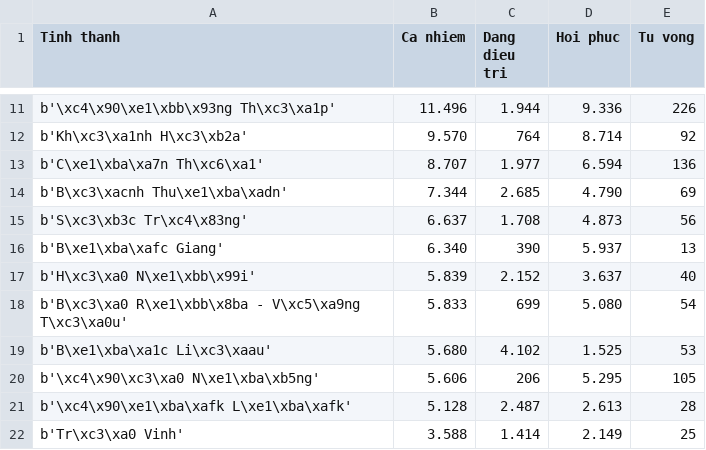
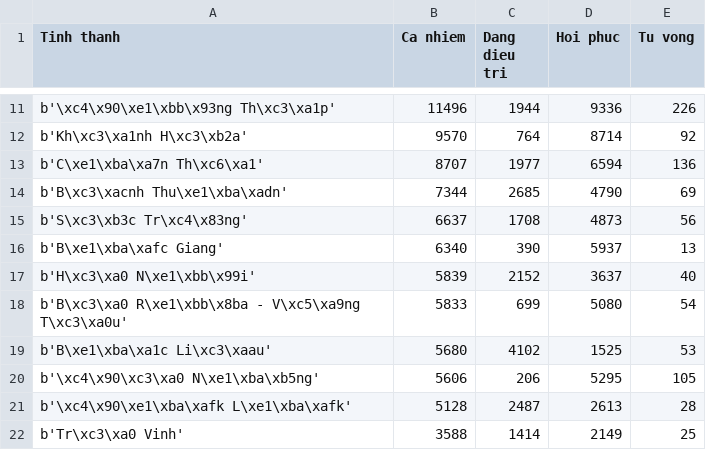
Before and after one commit to phn210/pandemic-outburst-forecast-model, a CSV file: update_real_time_data/Nov-09-2021.csv, drawn as a sheet; only a part is shown, gaps mark what is left out; the diff covers the shown part only; the diff names each change by its address in the sheet, - before the commit and + after, or states it on an @@ line.

```diff
--- a/update_real_time_data/Nov-09-2021.csv
+++ b/update_real_time_data/Nov-09-2021.csv
-B11 (Ca nhiem): 11.496
+B11 (Ca nhiem): 11496
-C11 (Dang dieu tri): 1.944
+C11 (Dang dieu tri): 1944
-D11 (Hoi phuc): 9.336
+D11 (Hoi phuc): 9336
-B12 (Ca nhiem): 9.570
+B12 (Ca nhiem): 9570
-D12 (Hoi phuc): 8.714
+D12 (Hoi phuc): 8714
-B13 (Ca nhiem): 8.707
+B13 (Ca nhiem): 8707
-C13 (Dang dieu tri): 1.977
+C13 (Dang dieu tri): 1977
-D13 (Hoi phuc): 6.594
+D13 (Hoi phuc): 6594
-B14 (Ca nhiem): 7.344
+B14 (Ca nhiem): 7344
-C14 (Dang dieu tri): 2.685
+C14 (Dang dieu tri): 2685
-D14 (Hoi phuc): 4.790
+D14 (Hoi phuc): 4790
-B15 (Ca nhiem): 6.637
+B15 (Ca nhiem): 6637
-C15 (Dang dieu tri): 1.708
+C15 (Dang dieu tri): 1708
-D15 (Hoi phuc): 4.873
+D15 (Hoi phuc): 4873
-B16 (Ca nhiem): 6.340
+B16 (Ca nhiem): 6340
-D16 (Hoi phuc): 5.937
+D16 (Hoi phuc): 5937
-B17 (Ca nhiem): 5.839
+B17 (Ca nhiem): 5839
-C17 (Dang dieu tri): 2.152
+C17 (Dang dieu tri): 2152
-D17 (Hoi phuc): 3.637
+D17 (Hoi phuc): 3637
-B18 (Ca nhiem): 5.833
+B18 (Ca nhiem): 5833
-D18 (Hoi phuc): 5.080
+D18 (Hoi phuc): 5080
-B19 (Ca nhiem): 5.680
+B19 (Ca nhiem): 5680
-C19 (Dang dieu tri): 4.102
+C19 (Dang dieu tri): 4102
-D19 (Hoi phuc): 1.525
+D19 (Hoi phuc): 1525
-B20 (Ca nhiem): 5.606
+B20 (Ca nhiem): 5606
-D20 (Hoi phuc): 5.295
+D20 (Hoi phuc): 5295
-B21 (Ca nhiem): 5.128
+B21 (Ca nhiem): 5128
-C21 (Dang dieu tri): 2.487
+C21 (Dang dieu tri): 2487
-D21 (Hoi phuc): 2.613
+D21 (Hoi phuc): 2613
-B22 (Ca nhiem): 3.588
+B22 (Ca nhiem): 3588
-C22 (Dang dieu tri): 1.414
+C22 (Dang dieu tri): 1414
-D22 (Hoi phuc): 2.149
+D22 (Hoi phuc): 2149
```
Also changed, not shown: 1 moved row and 67 edited cells elsewhere in this file, update_real_time_data/Nov-07-2021.csv, update_real_time_data/Nov-08-2021.csv, 1 other file.
